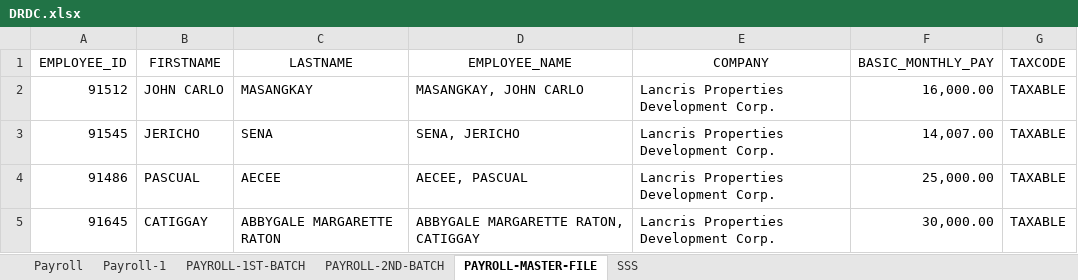
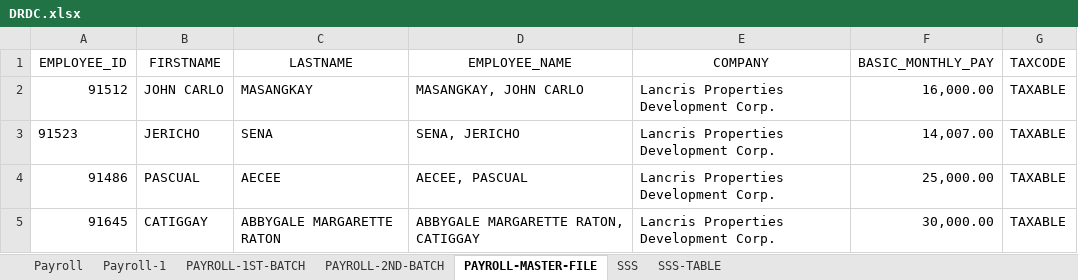
Before and after one commit to joeygracesabusido/drdc_payroll_checking, an Excel workbook: DRDC.xlsx, sheet PAYROLL-MASTER-FILE, drawn as a sheet; values as stored, in another font and other column widths than the file's, no borders; the diff names each change by its address in the sheet, - before the commit and + after, or states it on an @@ line.

```diff
--- a/DRDC.xlsx (sheet PAYROLL-MASTER-FILE)
+++ b/DRDC.xlsx (sheet PAYROLL-MASTER-FILE)
+sheet tab: SSS-TABLE
-A3 (EMPLOYEE_ID): 91545
+A3 (EMPLOYEE_ID): 91523
```
Also changed, not shown: sheet PAYROLL-1ST-BATCH, payroll_comp_1st_cut_off.xlsx, 8 other files.
